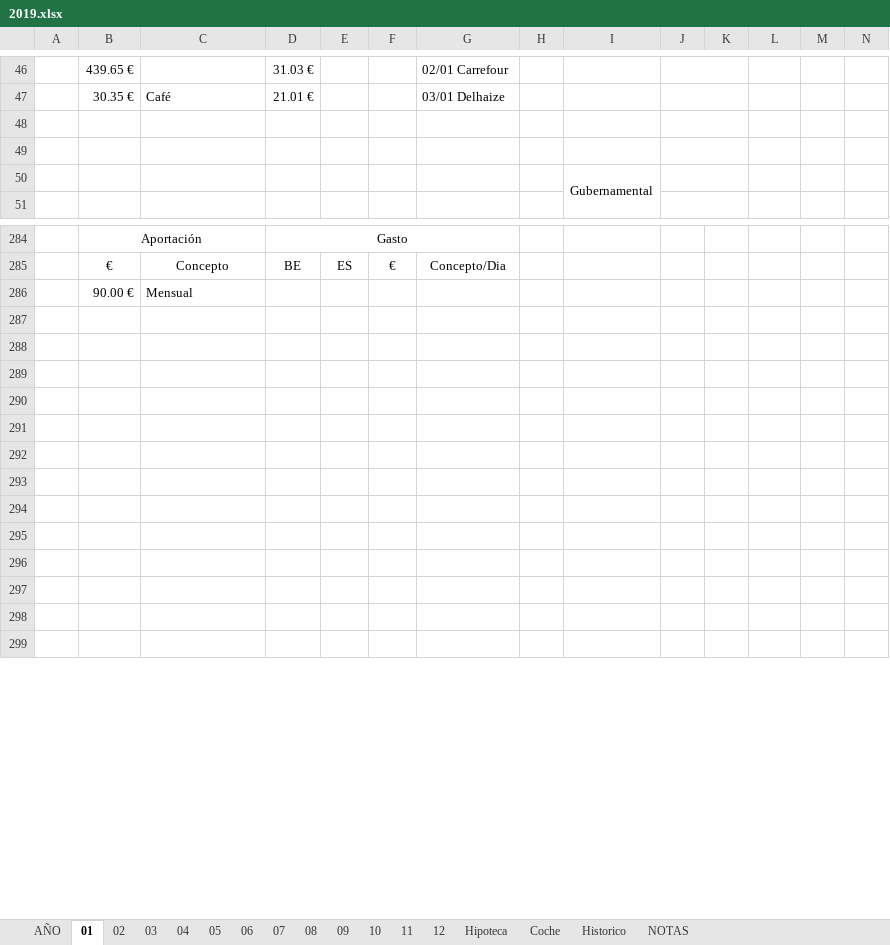
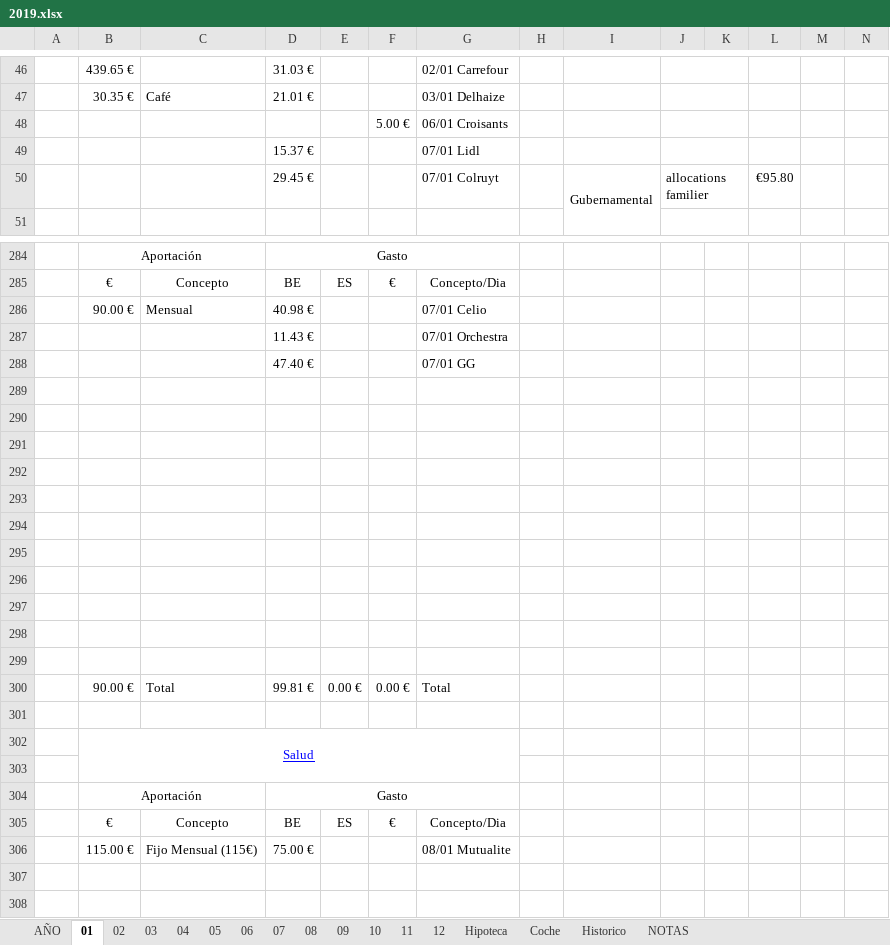
Before and after one commit to mrojassuarez/MRS_Manager, an Excel workbook: 2019/2019.xlsx, sheet 01, drawn as a sheet; only a part is shown, gaps mark what is left out; the shorter side is filled out with more unchanged rows; values as stored, in another font and other column widths than the file's, no borders; removed rows and columns are numbered as before the commit, all else as after; the diff covers the shown part only; the diff names each change by its address in the sheet, - before the commit and + after, or states it on an @@ line.

```diff
--- a/2019/2019.xlsx (sheet 01)
+++ b/2019/2019.xlsx (sheet 01)
-row 48: (empty)
+row 48:  |  |  |  |  | 5.00 € | 06/01 Croisants
-row 49: (empty)
+row 49:  |  |  | 15.37 € |  |  | 07/01 Lidl
-row 50:  |  |  |  |  |  |  |  | Gubernamental
+row 50:  |  |  | 29.45 € |  |  | 07/01 Colruyt |  | Gubernamental | allocations familier |  | €95.80
+row 286:  | 90.00 € | Mensual | 40.98 € |  |  | 07/01 Celio
+row 287:  |  |  | 11.43 € |  |  | 07/01 Orchestra
+row 288:  |  |  | 47.40 € |  |  | 07/01 GG
-row 289:  | 90.00 € | Mensual
+row 289: (empty)
+row 290: (empty)
+row 291: (empty)
+row 292: (empty)
+row 293: (empty)
+row 294: (empty)
+row 295: (empty)
+row 296: (empty)
+row 297: (empty)
+row 298: (empty)
+row 299: (empty)
+row 300:  | 90.00 € | Total | 99.81 € | 0.00 € | 0.00 € | Total
+row 301: (empty)
+row 303: (empty)
+row 306:  | 115.00 € | Fijo Mensual (115€) | 75.00 € |  |  | 08/01 Mutualite
```
Also changed, not shown: 17 removed rows and 22 edited cells elsewhere in this sheet, sheet AÑO, sheet 07, sheet 09, sheet 05, sheet 08, sheet 06, 6 more sheets, Redmine_Manager.xlsx.
